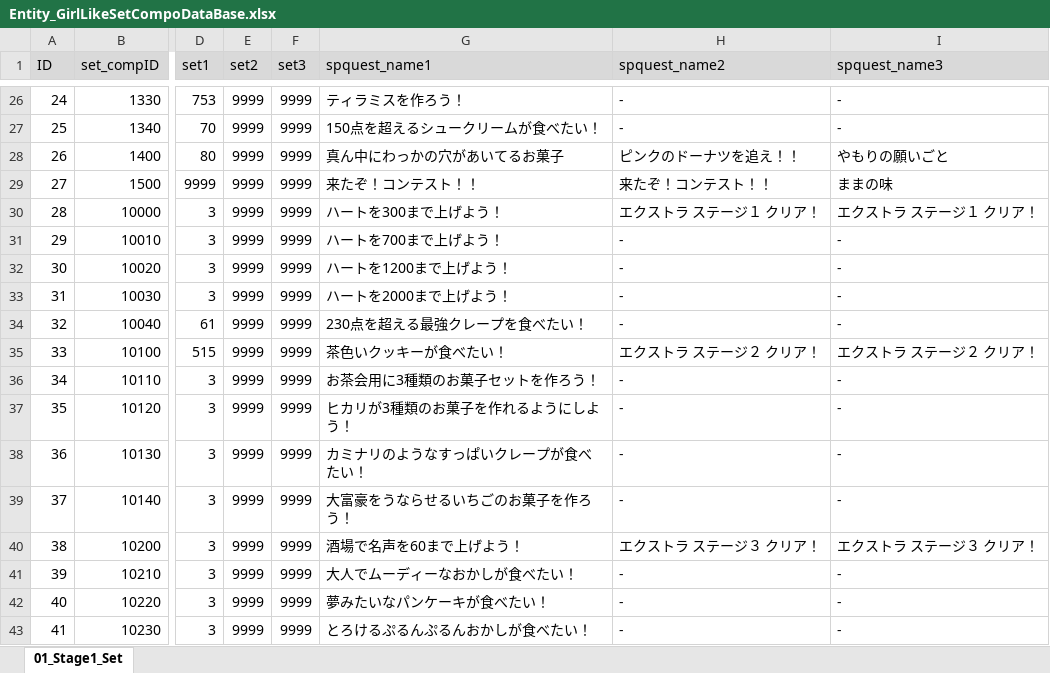
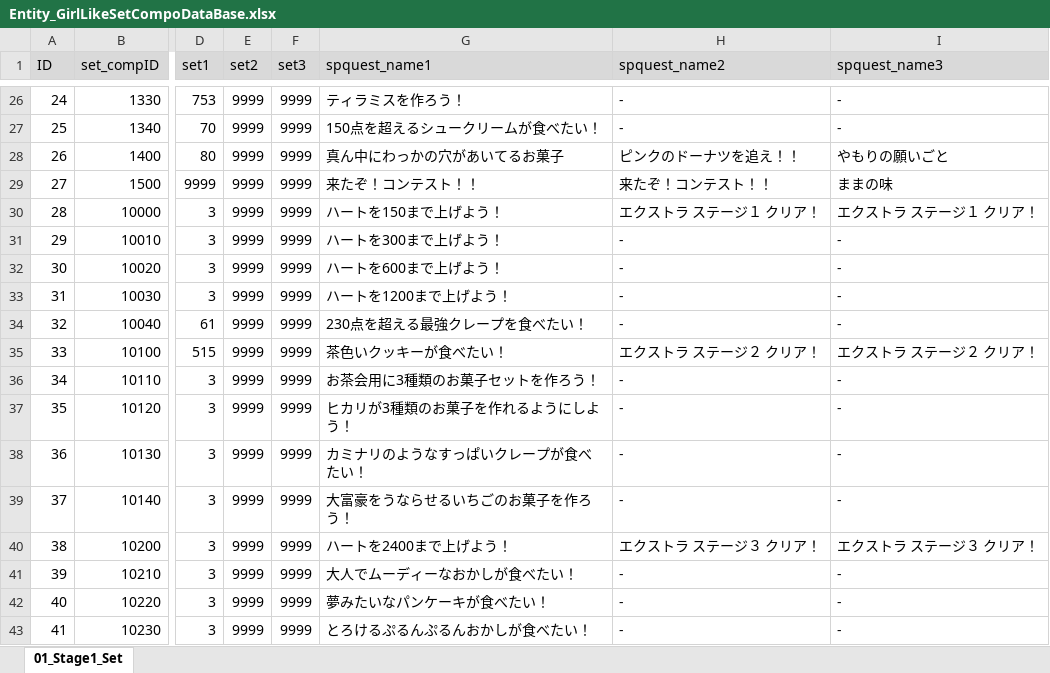
Before and after one commit to matoarita/Okashi_Atlier2, an Excel workbook: Assets/Excel_Data/Entity_GirlLikeSetCompoDataBase.xlsx, sheet 01_Stage1_Set, drawn as a sheet; only a part is shown, gaps mark what is left out; values as stored, in another font and other column widths than the file's, no borders; the diff names each change by its address in the sheet, - before the commit and + after, or states it on an @@ line.

```diff
--- a/Assets/Excel_Data/Entity_GirlLikeSetCompoDataBase.xlsx (sheet 01_Stage1_Set)
+++ b/Assets/Excel_Data/Entity_GirlLikeSetCompoDataBase.xlsx (sheet 01_Stage1_Set)
-G30 (spquest_name1): ハートを300まで上げよう！
+G30 (spquest_name1): ハートを150まで上げよう！
-G31 (spquest_name1): ハートを700まで上げよう！
+G31 (spquest_name1): ハートを300まで上げよう！
-G32 (spquest_name1): ハートを1200まで上げよう！
+G32 (spquest_name1): ハートを600まで上げよう！
-G33 (spquest_name1): ハートを2000まで上げよう！
+G33 (spquest_name1): ハートを1200まで上げよう！
-G40 (spquest_name1): 酒場で名声を60まで上げよう！
+G40 (spquest_name1): ハートを2400まで上げよう！
```
Also changed, not shown: Assets/Excel_Data/Entity_GirlLikeSetDataBase.xlsx, Assets/Excel_Data/Entity_ItemDataBase.xlsx, 45 other files.
